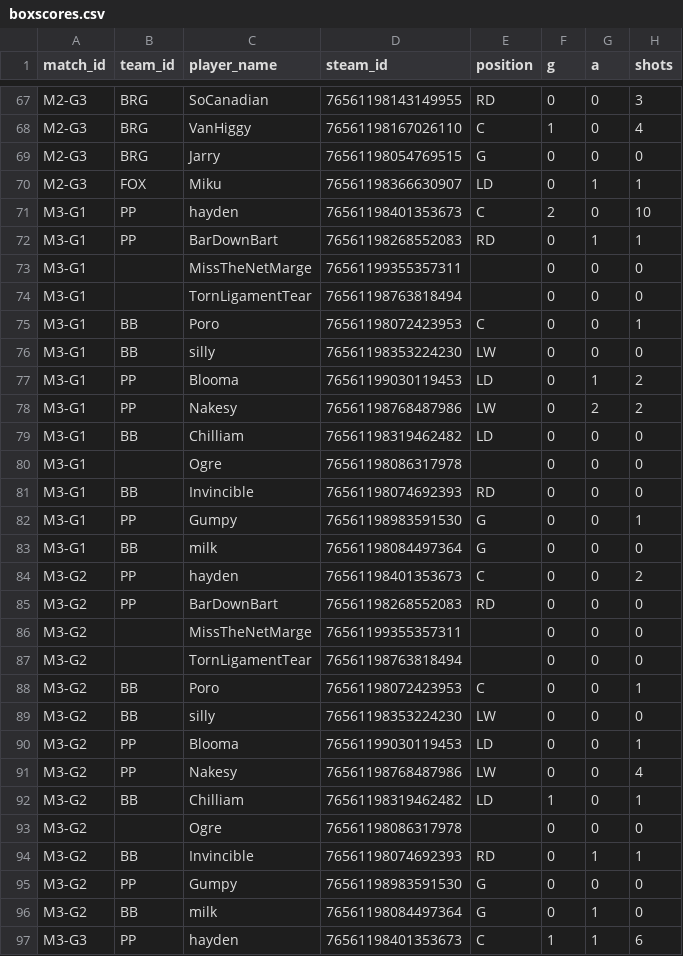
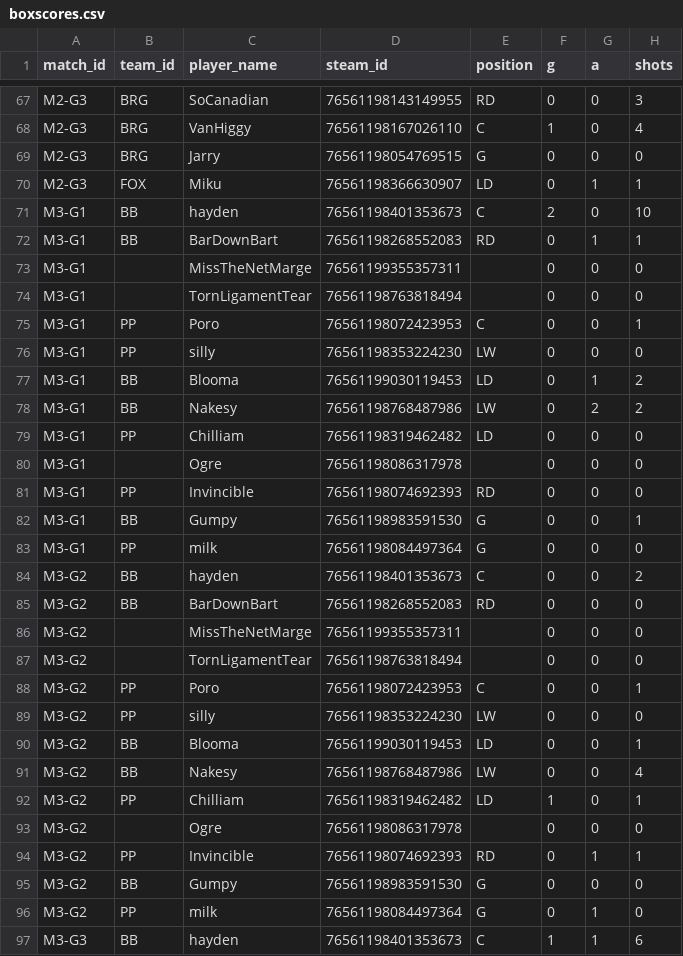
Before and after one commit to SundinWCPL/WCPL, a CSV file: data/S2/boxscores.csv, drawn as a sheet; only a part is shown, gaps mark what is left out; the diff covers the shown part only; the diff names each change by its address in the sheet, - before the commit and + after, or states it on an @@ line.

```diff
--- a/data/S2/boxscores.csv
+++ b/data/S2/boxscores.csv
-B71:B72 (team_id): PP
+B71:B72 (team_id): BB
-B75:B76 (team_id): BB
+B75:B76 (team_id): PP
-B77:B78 (team_id): PP
+B77:B78 (team_id): BB
-B79 (team_id): BB
+B79 (team_id): PP
-B81 (team_id): BB
+B81 (team_id): PP
-B82 (team_id): PP
+B82 (team_id): BB
-B83 (team_id): BB
+B83 (team_id): PP
-B84:B85 (team_id): PP
+B84:B85 (team_id): BB
-B88:B89 (team_id): BB
+B88:B89 (team_id): PP
-B90:B91 (team_id): PP
+B90:B91 (team_id): BB
-B92 (team_id): BB
+B92 (team_id): PP
-B94 (team_id): BB
+B94 (team_id): PP
-B95 (team_id): PP
+B95 (team_id): BB
-B96 (team_id): BB
+B96 (team_id): PP
-B97 (team_id): PP
+B97 (team_id): BB
```
Also changed, not shown: 9 edited cells elsewhere in this file, data/S2/games.csv, data/S2/schedule.csv.
